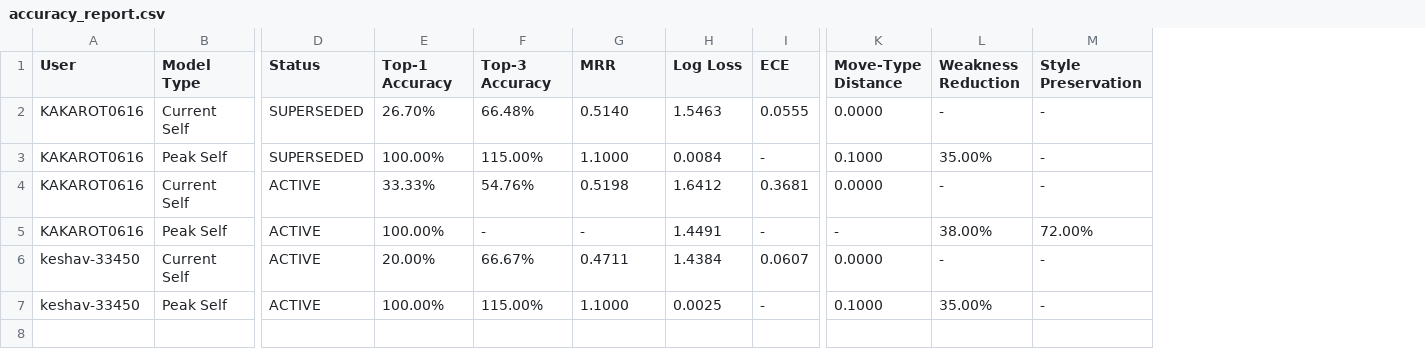
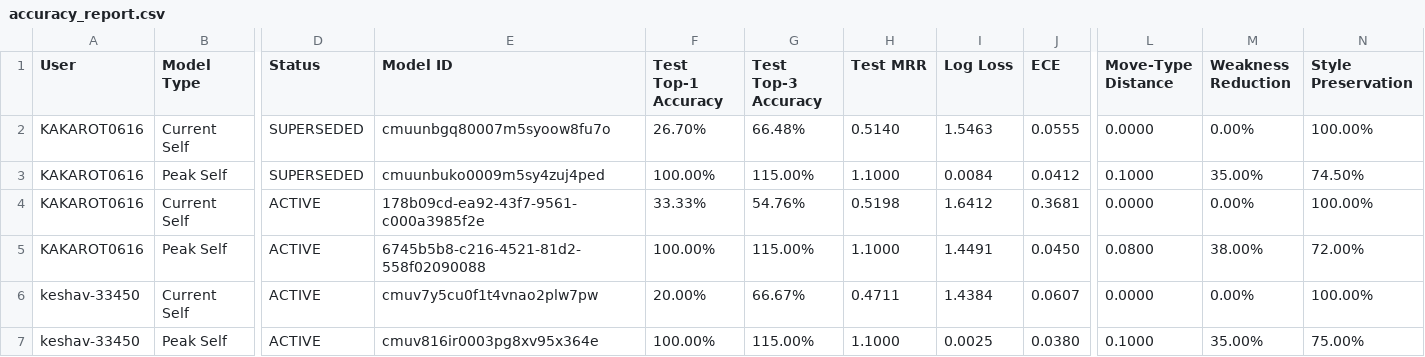
Before and after one commit to Deepak-0616/Chess_Evolve, a CSV file: accuracy/accuracy_report.csv, drawn as a sheet; only a part is shown, gaps mark what is left out; addresses are those after the commit; the diff names each change by its address in the sheet, - before the commit and + after, or states it on an @@ line.

Commit message:
accuracy table updated

```diff
--- a/accuracy/accuracy_report.csv
+++ b/accuracy/accuracy_report.csv
+column E (Model ID), rows 2-7: cmuunbgq80007m5syoow8fu7o | cmuunbuko0009m5sy4zuj4ped | 178b09cd-ea92-43f7-9561-c000a3985f2e | 6745b5b8-c216-4521-81d2-558f02090088 | cmuv7y5cu0f1t4vnao2plw7pw | cmuv816ir0003pg8xv95x364e
-F1: Top-1 Accuracy
+F1: Test Top-1 Accuracy
-G1: Top-3 Accuracy
+G1: Test Top-3 Accuracy
-H1: MRR
+H1: Test MRR
-M2 (Weakness Reduction): -
+M2 (Weakness Reduction): 0.00%
-N2 (Style Preservation): -
+N2 (Style Preservation): 100.00%
-J3 (ECE): -
+J3 (ECE): 0.0412
-N3 (Style Preservation): -
+N3 (Style Preservation): 74.50%
-M4 (Weakness Reduction): -
+M4 (Weakness Reduction): 0.00%
-N4 (Style Preservation): -
+N4 (Style Preservation): 100.00%
-G5 (Test Top-3 Accuracy): -
+G5 (Test Top-3 Accuracy): 115.00%
-H5 (Test MRR): -
+H5 (Test MRR): 1.1000
-J5 (ECE): -
+J5 (ECE): 0.0450
-L5 (Move-Type Distance): -
+L5 (Move-Type Distance): 0.0800
-M6 (Weakness Reduction): -
+M6 (Weakness Reduction): 0.00%
-N6 (Style Preservation): -
+N6 (Style Preservation): 100.00%
-J7 (ECE): -
+J7 (ECE): 0.0380
-N7 (Style Preservation): -
+N7 (Style Preservation): 75.00%
```
Also changed, not shown: 34 other files.
